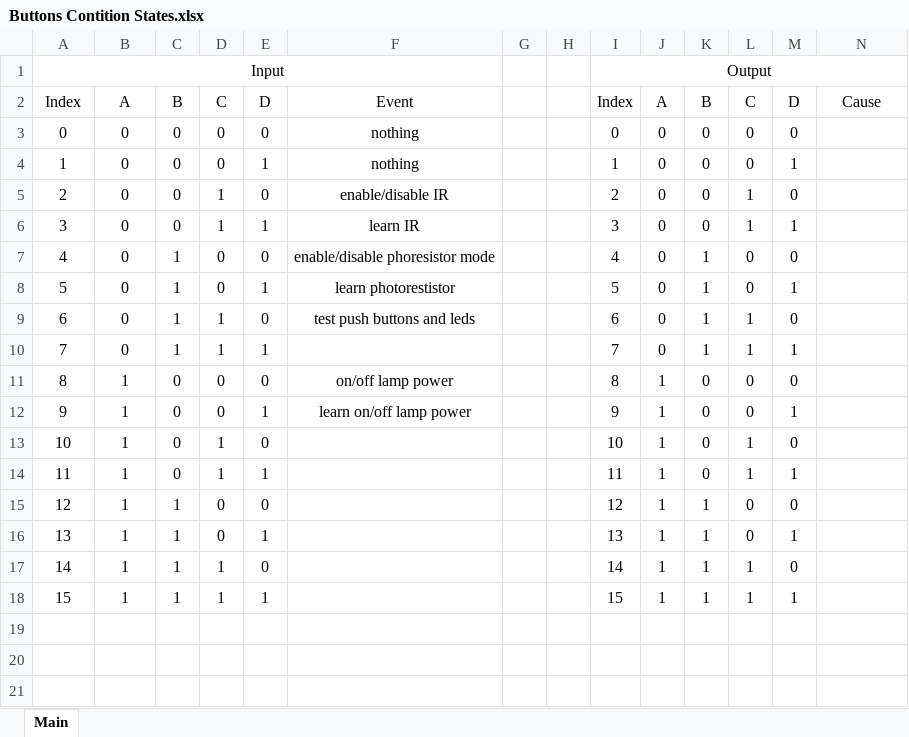
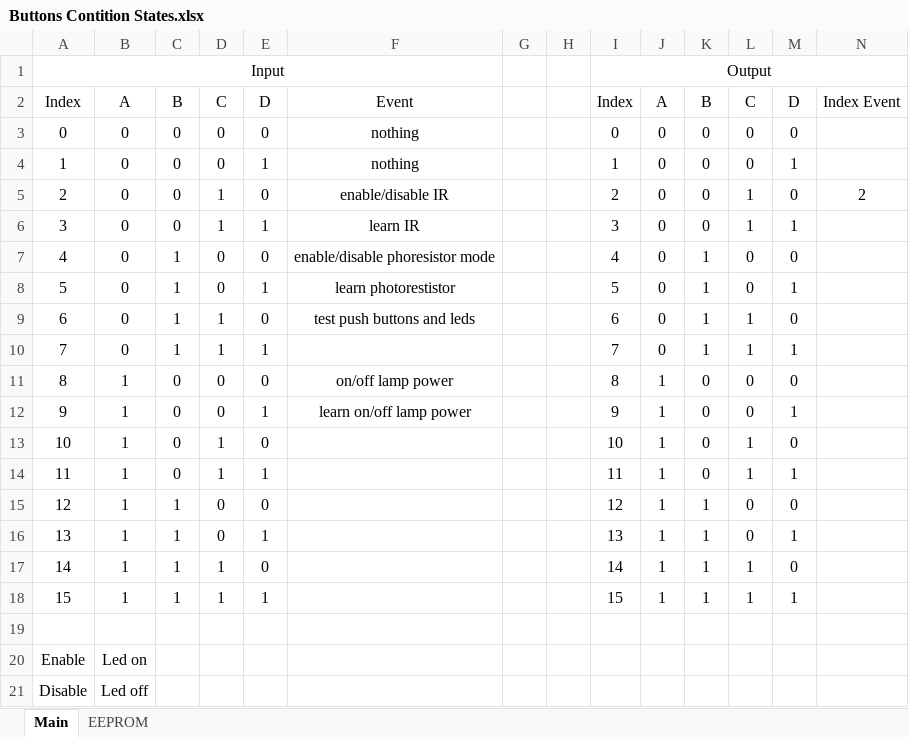
Before and after one commit to thomtsib/lampIR, an Excel workbook: code/Buttons Contition States.xlsx, sheet Main, drawn as a sheet; values as stored, in another font and other column widths than the file's, no borders; the diff names each change by its address in the sheet, - before the commit and + after, or states it on an @@ line.

```diff
--- a/code/Buttons Contition States.xlsx (sheet Main)
+++ b/code/Buttons Contition States.xlsx (sheet Main)
+sheet tab: EEPROM
-N2: Cause
+N2: Index Event
-N5: (empty)
+N5: 2
+row 19: (empty)
+row 20: Enable | Led on
+row 21: Disable | Led off
```
Also changed, not shown: 1 other file.
